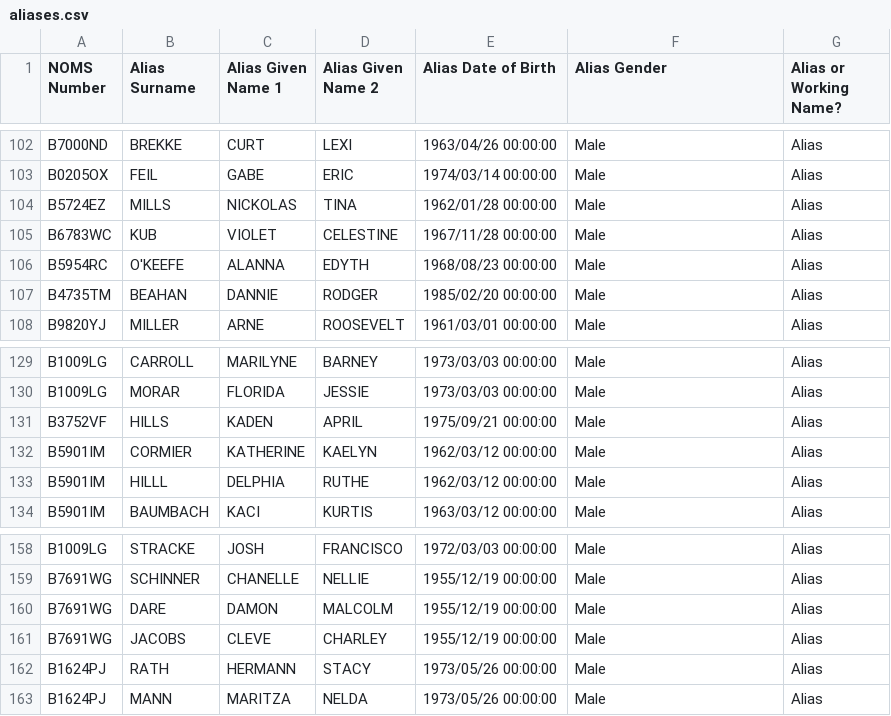
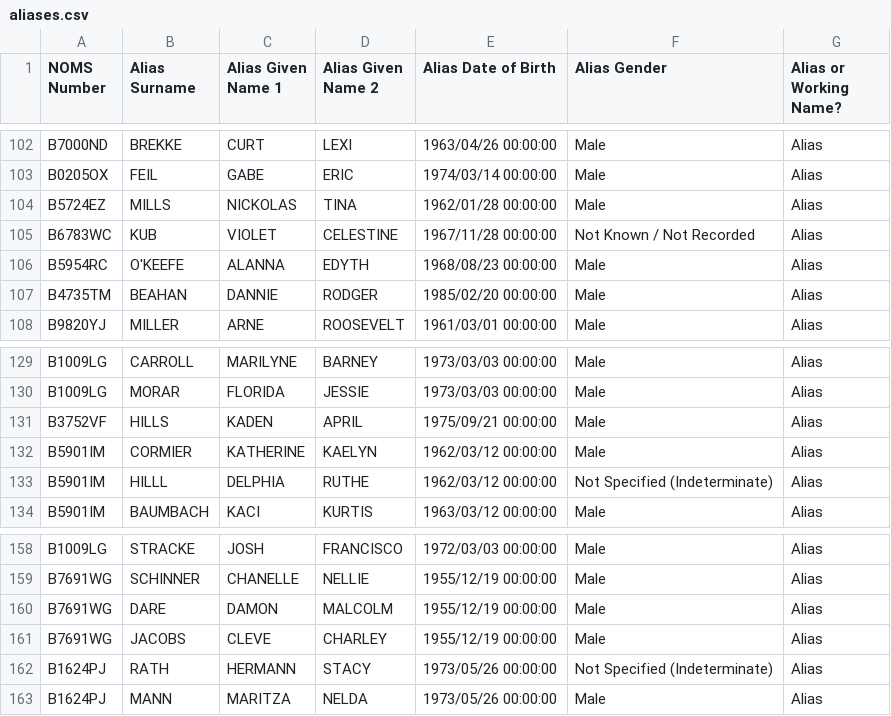
Before and after one commit to ministryofjustice/offenders-api, a CSV file: lib/assets/data/aliases.csv, drawn as a sheet; only a part is shown, gaps mark what is left out.

Commit message:
Make gender value consistent across prisoners and aliases

```diff
--- a/lib/assets/data/aliases.csv
+++ b/lib/assets/data/aliases.csv
@@ -104,3 +104,3 @@
 "B5724EZ","MILLS","NICKOLAS","TINA","1962/01/28 00:00:00","Male","Alias"
-"B6783WC","KUB","VIOLET","CELESTINE","1967/11/28 00:00:00","Male","Alias"
+"B6783WC","KUB","VIOLET","CELESTINE","1967/11/28 00:00:00","Not Known / Not Recorded","Alias"
 "B5954RC","O'KEEFE","ALANNA","EDYTH","1968/08/23 00:00:00","Male","Alias"
@@ -132,3 +132,3 @@
 "B5901IM","CORMIER","KATHERINE","KAELYN","1962/03/12 00:00:00","Male","Alias"
-"B5901IM","HILLL","DELPHIA","RUTHE","1962/03/12 00:00:00","Male","Alias"
+"B5901IM","HILLL","DELPHIA","RUTHE","1962/03/12 00:00:00","Not Specified (Indeterminate)","Alias"
 "B5901IM","BAUMBACH","KACI","KURTIS","1963/03/12 00:00:00","Male","Alias"
@@ -161,3 +161,3 @@
 "B7691WG","JACOBS","CLEVE","CHARLEY","1955/12/19 00:00:00","Male","Alias"
-"B1624PJ","RATH","HERMANN","STACY","1973/05/26 00:00:00","Male","Alias"
+"B1624PJ","RATH","HERMANN","STACY","1973/05/26 00:00:00","Not Specified (Indeterminate)","Alias"
 "B1624PJ","MANN","MARITZA","NELDA","1973/05/26 00:00:00","Male","Alias"
```
Also changed, not shown: 3 other files.
